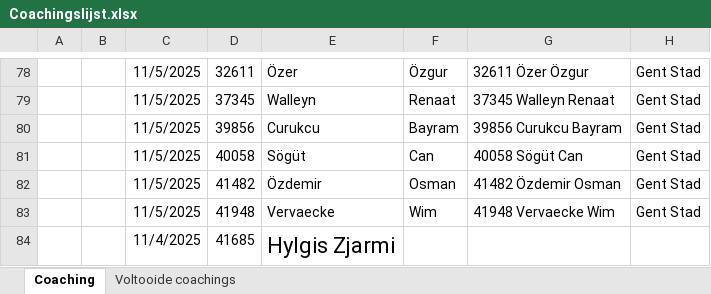
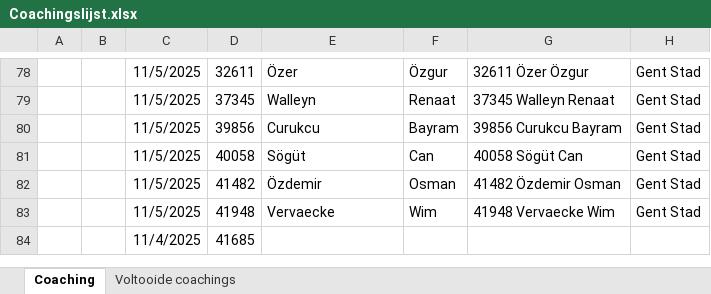
Before and after one commit to Stoffels84/schade, an Excel workbook: Coachingslijst.xlsx, sheet Coaching, drawn as a sheet; only a part is shown, gaps mark what is left out; values as stored, in another font and other column widths than the file's, no borders; conditional formats and table styles not drawn; the diff names each change by its address in the sheet, - before the commit and + after, or states it on an @@ line.

Commit message:
auto: update vanuit Teams

```diff
--- a/Coachingslijst.xlsx (sheet Coaching)
+++ b/Coachingslijst.xlsx (sheet Coaching)
-E84: Hylgis Zjarmi
+E84: (empty)
```
